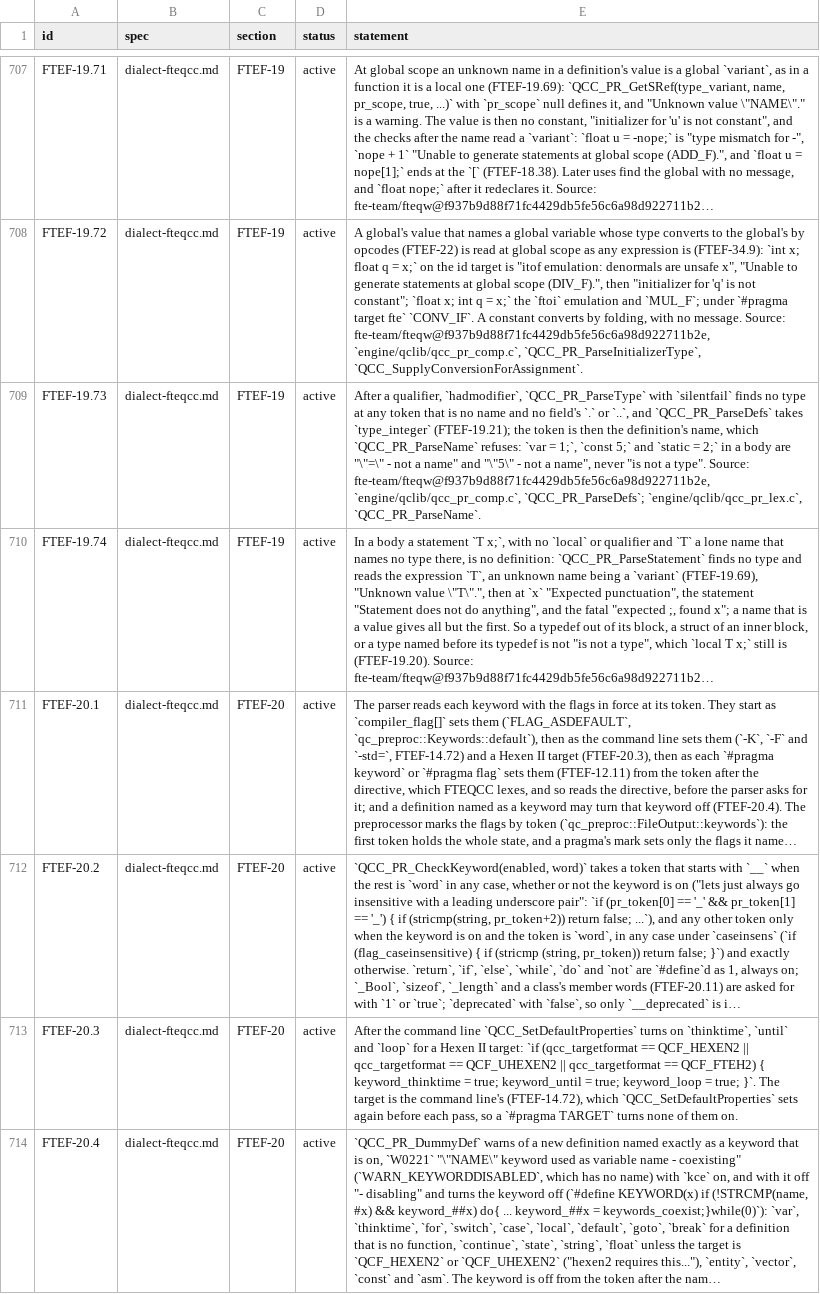
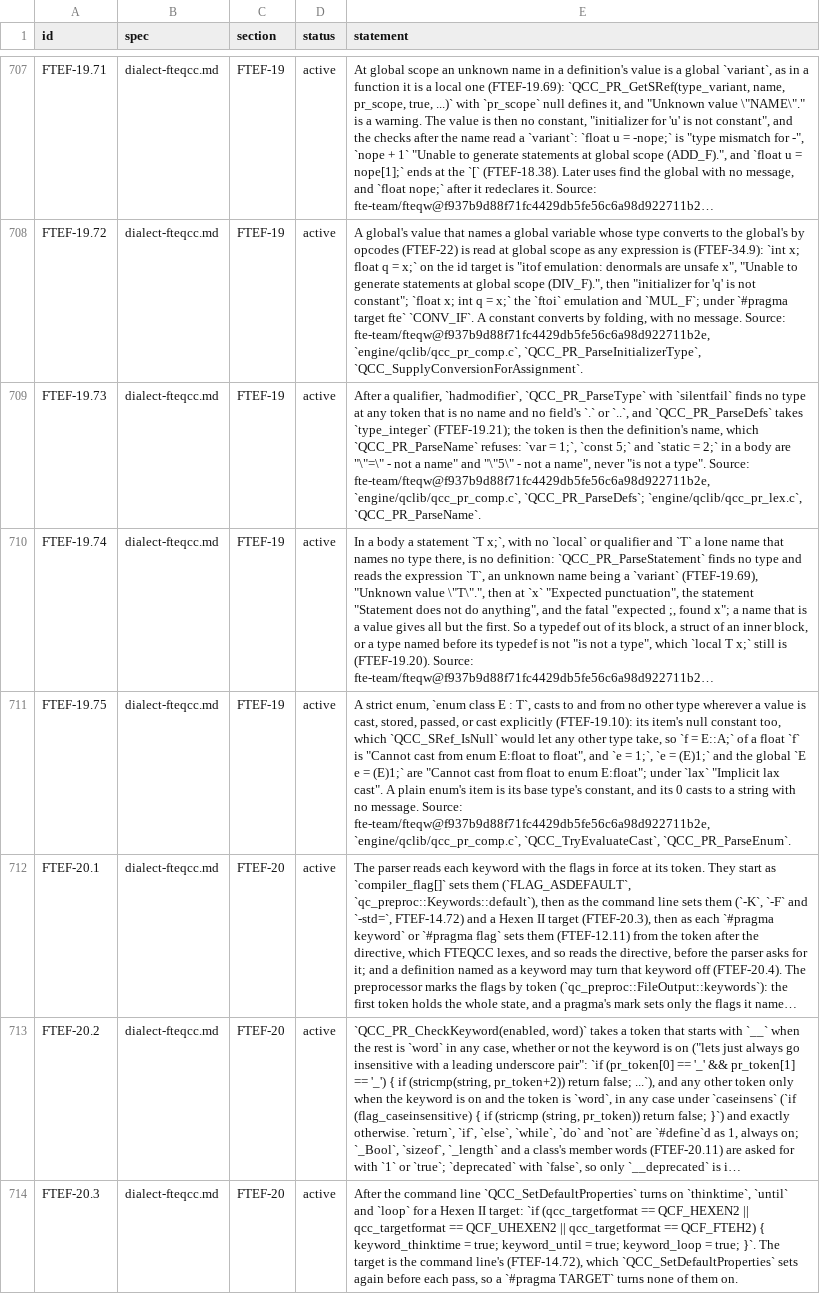
Before and after one commit to quakecstudio/editor, a TSV file: docs/spec/requirements.tsv, drawn as a sheet; only a part is shown, gaps mark what is left out; the shorter side is filled out with more unchanged rows; long unchanged cells end in …; the diff names each change by its address in the sheet, - before the commit and + after, or states it on an @@ line.

Commit message:
fix(sema): refuse strict enum casts everywhere, drop dead type code
A strict enum casts to and from no other type wherever a value is cast, its null constant and an explicit literal cast included (FTEF-19.75). Unreachable narrow-integer shapes and a redundant builtin arm are removed.

```diff
--- a/docs/spec/requirements.tsv
+++ b/docs/spec/requirements.tsv
+row 711: FTEF-19.75 | dialect-fteqcc.md | FTEF-19 | active | A strict enum, `enum class E : T`, casts to and from no other type wherever a value is cast, stored, passed, or cast explicitly (FTEF-19.10): its item's null constant too, which `QCC_SRef_IsNull` would let any other type take, so `f = E::A;` of a float `f` is "Cannot cast from enum E:float to float", and `e = 1;`, `e = (E)1;` and the global `E e = (E)1;` are "Cannot cast from float to enum E:float"; under `lax` "Implicit lax cast". A plain enum's item is its base type's constant, and its 0 casts to a string with no message. Source: fte-team/fteqw@f937b9d88f71fc4429db5fe56c6a98d922711b2e, `engine/qclib/qcc_pr_comp.c`, `QCC_TryEvaluateCast`, `QCC_PR_ParseEnum`.
```
Also changed, not shown: 11 other files.
